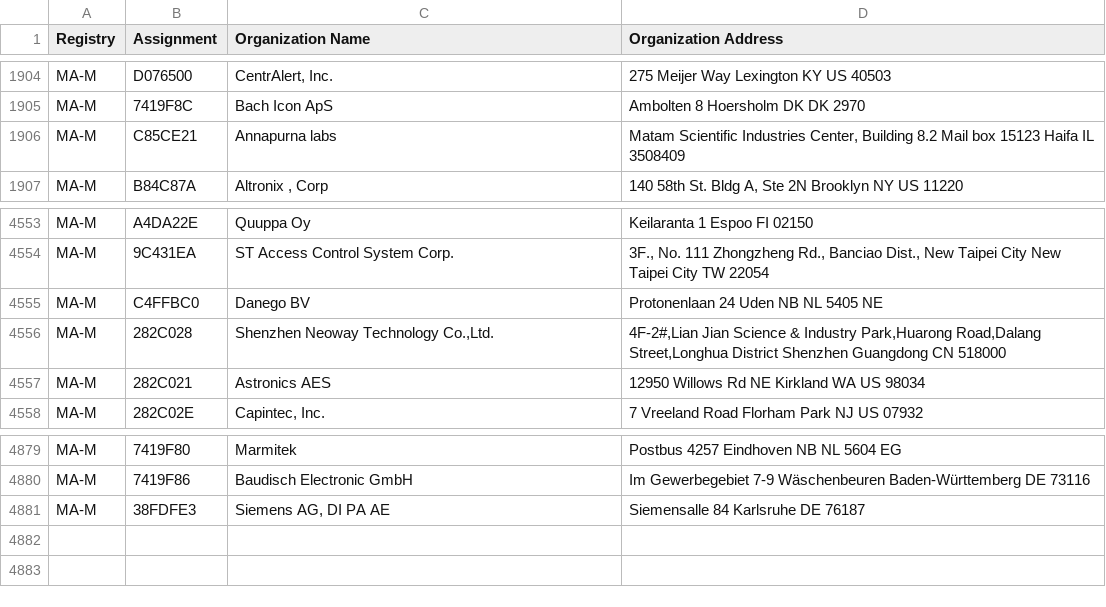
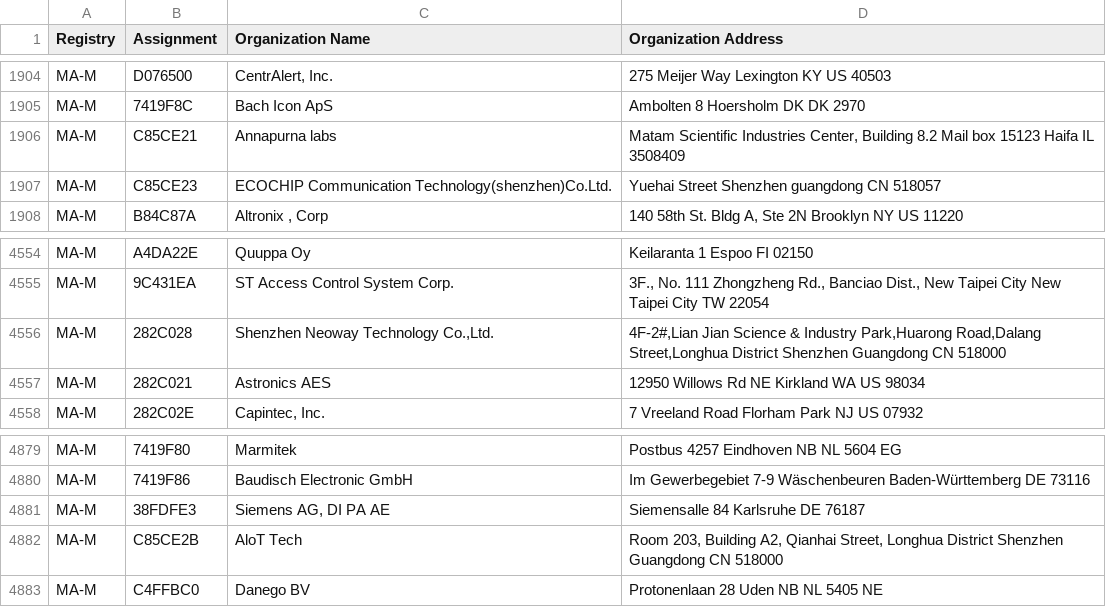
Before and after one commit to bedestall5/mac-tracker, a CSV file: data/ieee/mam.csv, drawn as a sheet; only a part is shown, gaps mark what is left out.

```diff
--- a/data/ieee/mam.csv
+++ b/data/ieee/mam.csv
@@ -1929,2 +1929,3 @@ MA-M,7419F8C,Bach Icon ApS,Ambolten 8 Hoersholm DK DK 2970
 MA-M,C85CE21,Annapurna labs,"Matam Scientific Industries Center,   Building 8.2 Mail box 15123 Haifa IL 3508409 "
+MA-M,C85CE23,ECOCHIP Communication Technology(shenzhen)Co.Ltd.,Yuehai Street Shenzhen  guangdong CN 518057
 MA-M,B84C87A,"Altronix , Corp","140 58th St. Bldg A, Ste 2N Brooklyn NY US 11220 "
@@ -4611,3 +4612,2 @@ MA-M,A4DA22E,Quuppa Oy,Keilaranta 1 Espoo  FI 02150
 MA-M,9C431EA,ST Access Control System Corp.,"3F., No. 111 Zhongzheng Rd., Banciao Dist., New Taipei City New Taipei City  TW 22054 "
-MA-M,C4FFBC0,Danego BV,Protonenlaan 24 Uden NB NL 5405 NE
 MA-M,282C028,"Shenzhen Neoway Technology Co.,Ltd.","4F-2#,Lian Jian Science & Industry Park,Huarong Road,Dalang Street,Longhua District Shenzhen Guangdong CN 518000 "
@@ -4938 +4938,3 @@ MA-M,7419F86,Baudisch Electronic GmbH,Im Gewerbegebiet 7-9 Wäschenbeuren Baden-
 MA-M,38FDFE3,"Siemens AG, DI PA AE",Siemensalle 84 Karlsruhe  DE 76187
+MA-M,C85CE2B,AloT Tech,"Room 203, Building A2, Qianhai Street, Longhua District Shenzhen Guangdong CN 518000 "
+MA-M,C4FFBC0,Danego BV,Protonenlaan 28 Uden NB NL 5405 NE
```
Also changed, not shown: data/ieee/oui36.csv, 14 other files.
